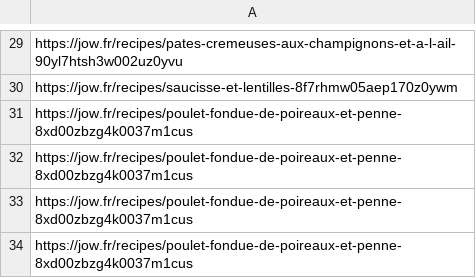
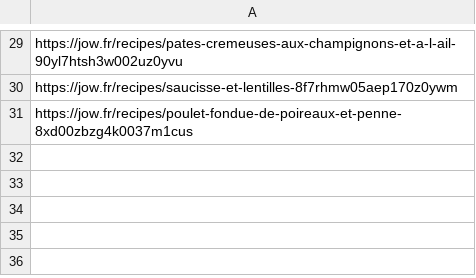
Before and after one commit to crobric/meal_planner, a CSV file: files/URL_recipes.csv, drawn as a sheet; only a part is shown, gaps mark what is left out.

```diff
--- a/files/URL_recipes.csv
+++ b/files/URL_recipes.csv
@@ -31,4 +31 @@ https://jow.fr/recipes/saucisse-et-lentilles-8f7rhmw05aep170z0ywm
 https://jow.fr/recipes/poulet-fondue-de-poireaux-et-penne-8xd00zbzg4k0037m1cus
-https://jow.fr/recipes/poulet-fondue-de-poireaux-et-penne-8xd00zbzg4k0037m1cus
-https://jow.fr/recipes/poulet-fondue-de-poireaux-et-penne-8xd00zbzg4k0037m1cus
-https://jow.fr/recipes/poulet-fondue-de-poireaux-et-penne-8xd00zbzg4k0037m1cus
```
Also changed, not shown: files/recipes.csv, 1 other file.
